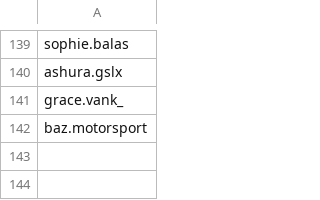
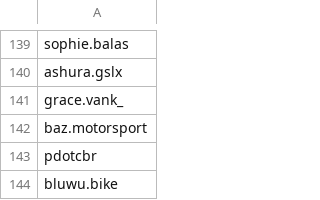
Before and after one commit to wedcf120/tiktok-rss-flat, a CSV file: subscriptions.csv, drawn as a sheet; only a part is shown, gaps mark what is left out.

Commit message:
Update subscriptions.csv

```diff
--- a/subscriptions.csv
+++ b/subscriptions.csv
@@ -142 +142,3 @@ grace.vank_,
 baz.motorsport,
+pdotcbr,
+bluwu.bike,
```
